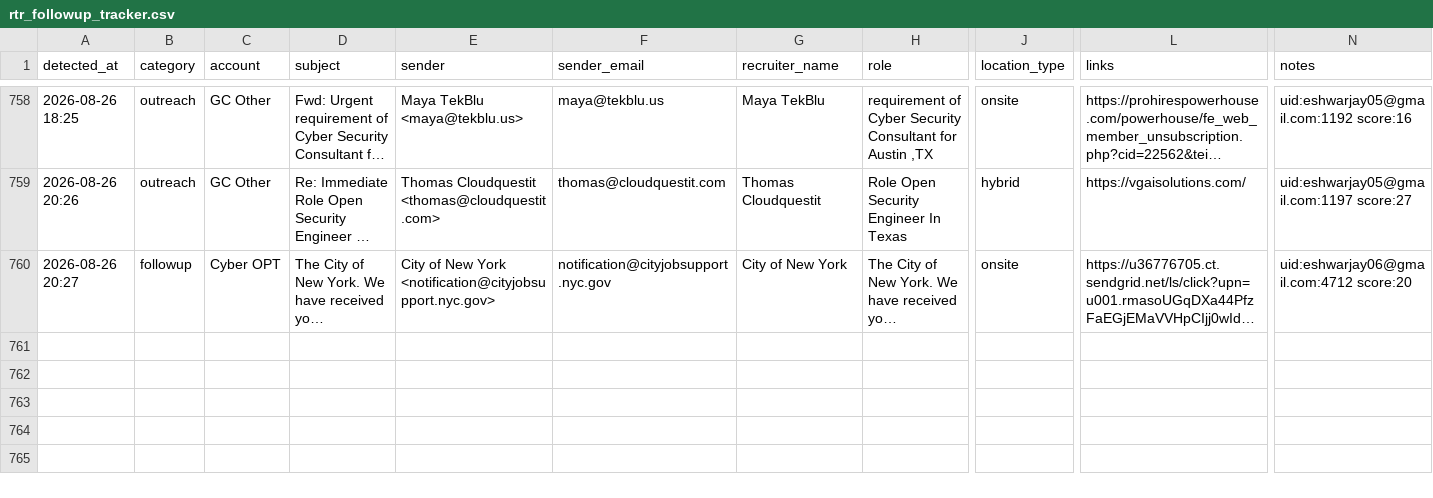
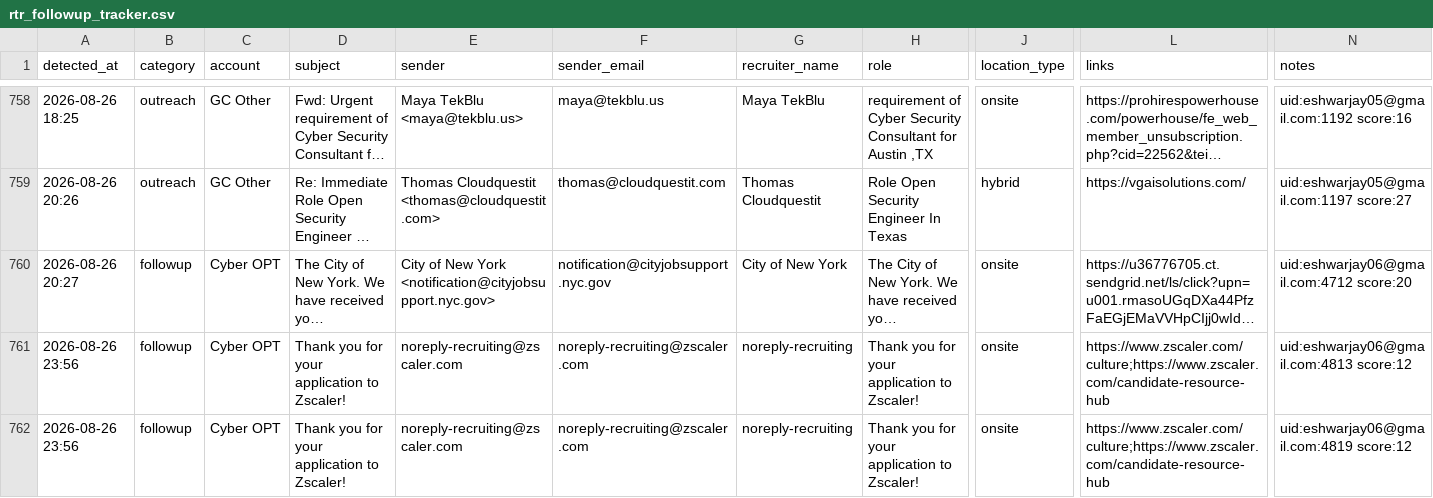
Before and after one commit to eshwarjay0-delS/gmail-watcher, a CSV file: data/rtr_followup_tracker.csv, drawn as a sheet; only a part is shown, gaps mark what is left out; long unchanged cells end in …; rows hold the shown columns only; the diff names each change by its address in the sheet, - before the commit and + after, or states it on an @@ line.

```diff
--- a/data/rtr_followup_tracker.csv
+++ b/data/rtr_followup_tracker.csv
+row 761: 2026-08-26 23:56 | followup | Cyber OPT | Thank you for your application to Zscaler! | noreply-recruiting@zscaler.com | noreply-recruiting@zscaler.com | noreply-recruiting | Thank you for your application to Zscaler! | onsite | https://www.zscaler.com/culture;https://www.zscaler.com/candidate-resource-hub | uid:eshwarjay06@gmail.com:4813 score:12
+row 762: 2026-08-26 23:56 | followup | Cyber OPT | Thank you for your application to Zscaler! | noreply-recruiting@zscaler.com | noreply-recruiting@zscaler.com | noreply-recruiting | Thank you for your application to Zscaler! | onsite | https://www.zscaler.com/culture;https://www.zscaler.com/candidate-resource-hub | uid:eshwarjay06@gmail.com:4819 score:12
```
Also changed, not shown: 3 other files.
